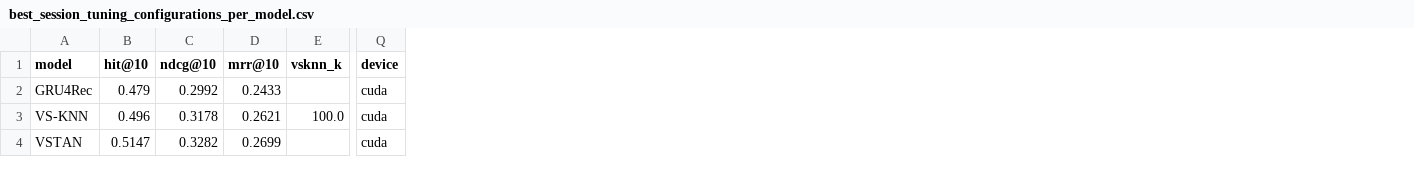
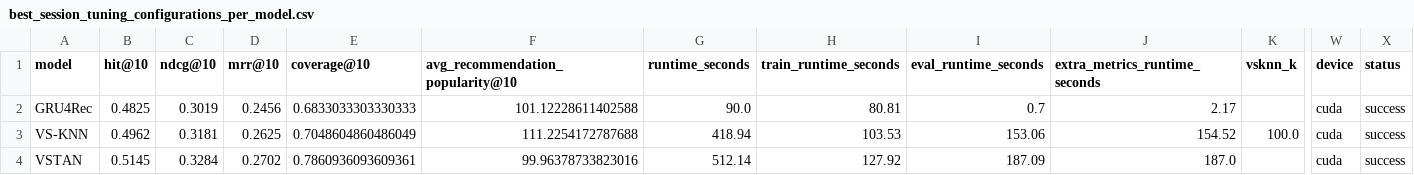
Before and after one commit to Manuel1598/Performance-Analysis-of-Time-Aware-Popularity-Based-Recommender-Systems, a CSV file: recbole_results/tuning_results/analysis_results/best_session_tuning_configurations_per_model.csv, drawn as a sheet; only a part is shown, gaps mark what is left out; the diff names each change by its address in the sheet, - before the commit and + after, or states it on an @@ line.

```diff
--- a/recbole_results/tuning_results/analysis_results/best_session_tuning_configurations_per_model.csv
+++ b/recbole_results/tuning_results/analysis_results/best_session_tuning_configurations_per_model.csv
+column E (coverage@10), rows 2-4: 0.6833033303330333 | 0.7048604860486049 | 0.7860936093609361
+column F (avg_recommendation_popularity@10), rows 2-4: 101.12228611402588 | 111.2254172787688 | 99.96378733823016
+column G (runtime_seconds), rows 2-4: 90.0 | 418.94 | 512.14
+column H (train_runtime_seconds), rows 2-4: 80.81 | 103.53 | 127.92
+column I (eval_runtime_seconds), rows 2-4: 0.7 | 153.06 | 187.09
+column J (extra_metrics_runtime_seconds), rows 2-4: 2.17 | 154.52 | 187.0
+column X (status), rows 2-4: all success
-B2 (hit@10): 0.479
+B2 (hit@10): 0.4825
-C2 (ndcg@10): 0.2992
+C2 (ndcg@10): 0.3019
-D2 (mrr@10): 0.2433
+D2 (mrr@10): 0.2456
-B3 (hit@10): 0.496
+B3 (hit@10): 0.4962
-C3 (ndcg@10): 0.3178
+C3 (ndcg@10): 0.3181
-D3 (mrr@10): 0.2621
+D3 (mrr@10): 0.2625
-B4 (hit@10): 0.5147
+B4 (hit@10): 0.5145
-C4 (ndcg@10): 0.3282
+C4 (ndcg@10): 0.3284
-D4 (mrr@10): 0.2699
+D4 (mrr@10): 0.2702
```
Also changed, not shown: recbole_results/tuning_results/analysis_results/best_session_tuning_configurations_overall.csv.
